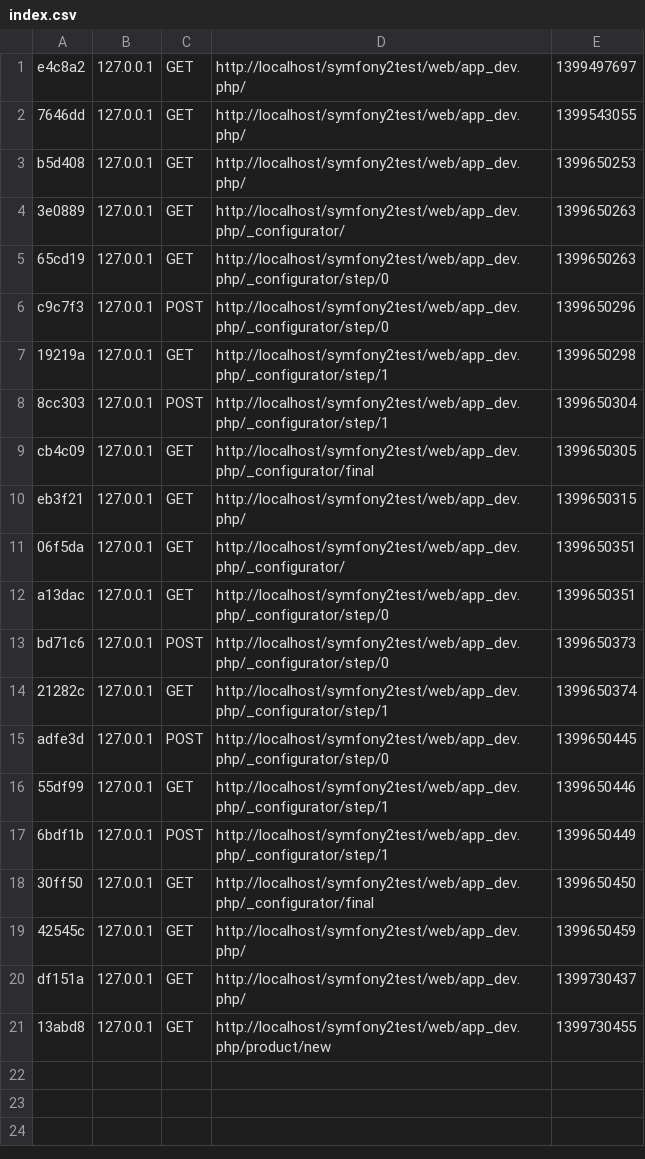
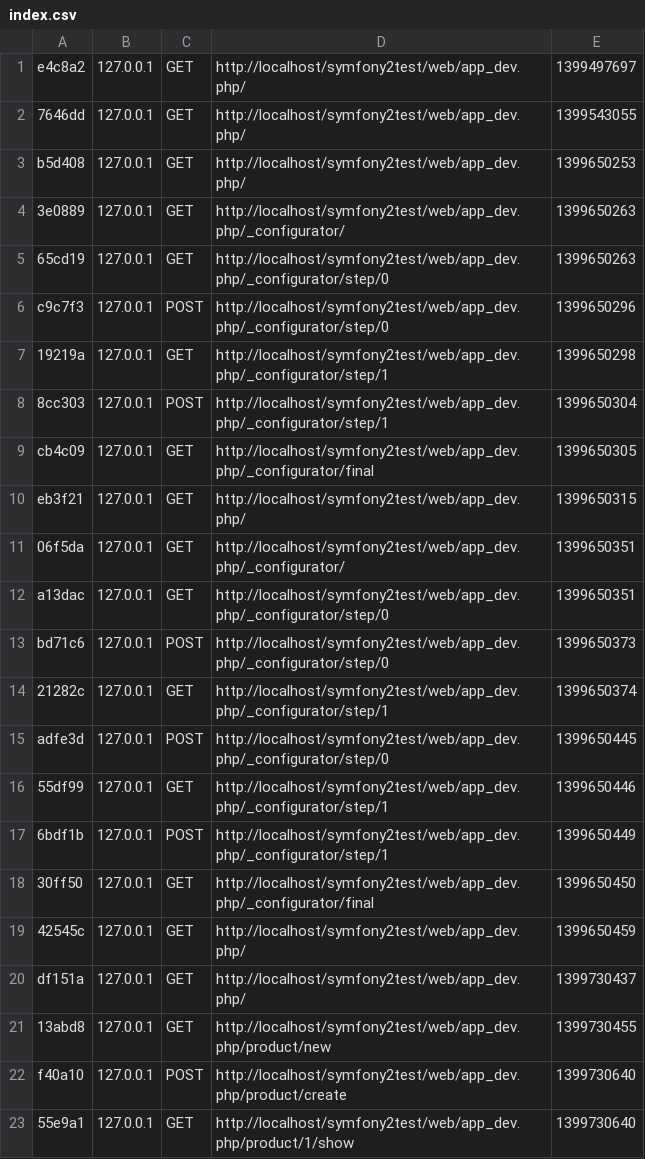
Before and after one commit to andrewfandrew/symfony2test, a CSV file: app/cache/dev/profiler/index.csv, drawn as a sheet.

Commit message:
The form for CRUD works at the url /product

```diff
--- a/app/cache/dev/profiler/index.csv
+++ b/app/cache/dev/profiler/index.csv
@@ -21 +21,3 @@ df151a,127.0.0.1,GET,http://localhost/symfony2test/web/app_dev.php/,1399730437,
 13abd8,127.0.0.1,GET,http://localhost/symfony2test/web/app_dev.php/product/new,1399730455,
+f40a10,127.0.0.1,POST,http://localhost/symfony2test/web/app_dev.php/product/create,1399730640,
+55e9a1,127.0.0.1,GET,http://localhost/symfony2test/web/app_dev.php/product/1/show,1399730640,
```
Also changed, not shown: 52 other files.
